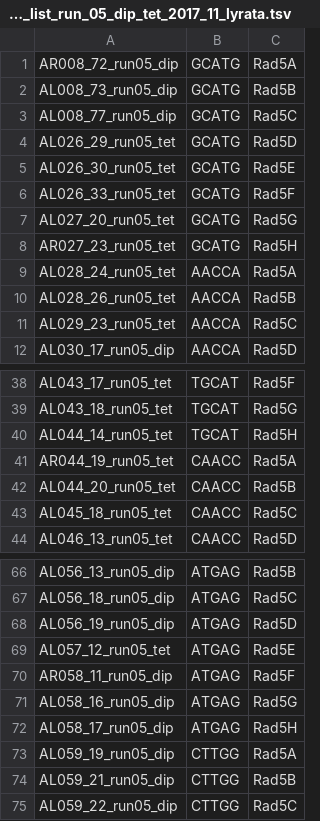
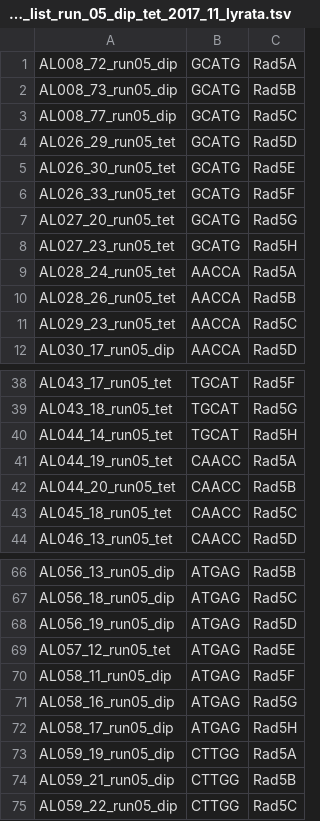
Before and after one commit to V-Z/RAD-Seq-scripts, a TSV file: demultiplexing_lists/samples_demultiplexing_list_run_05_dip_tet_2017_11_lyrata.tsv, drawn as a sheet; only a part is shown, gaps mark what is left out.

```diff
--- a/demultiplexing_lists/samples_demultiplexing_list_run_05_dip_tet_2017_11_lyrata.tsv
+++ b/demultiplexing_lists/samples_demultiplexing_list_run_05_dip_tet_2017_11_lyrata.tsv
@@ -1,2 +1,2 @@
-AR008_72_run05_dip	GCATG	Rad5A
+AL008_72_run05_dip	GCATG	Rad5A
 AL008_73_run05_dip	GCATG	Rad5B
@@ -7,3 +7,3 @@ AL026_33_run05_tet	GCATG	Rad5F
 AL027_20_run05_tet	GCATG	Rad5G
-AR027_23_run05_tet	GCATG	Rad5H
+AL027_23_run05_tet	GCATG	Rad5H
 AL028_24_run05_tet	AACCA	Rad5A
@@ -40,3 +40,3 @@ AL043_18_run05_tet	TGCAT	Rad5G
 AL044_14_run05_tet	TGCAT	Rad5H
-AR044_19_run05_tet	CAACC	Rad5A
+AL044_19_run05_tet	CAACC	Rad5A
 AL044_20_run05_tet	CAACC	Rad5B
@@ -69,3 +69,3 @@ AL056_19_run05_dip	ATGAG	Rad5D
 AL057_12_run05_tet	ATGAG	Rad5E
-AR058_11_run05_dip	ATGAG	Rad5F
+AL058_11_run05_dip	ATGAG	Rad5F
 AL058_16_run05_dip	ATGAG	Rad5G
```
Also changed, not shown: demultiplexing_lists/samples_demultiplexing_list_run_03_04_dip_tet_2017_01_arenosa_lyrata.tsv, demultiplexing_lists/samples_demultiplexing_list_run_06_07_dip_tet_2018_01_lyrata.tsv, 3 other files.
